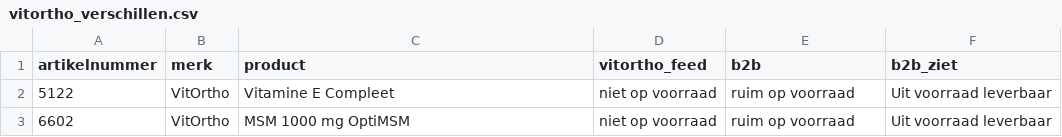
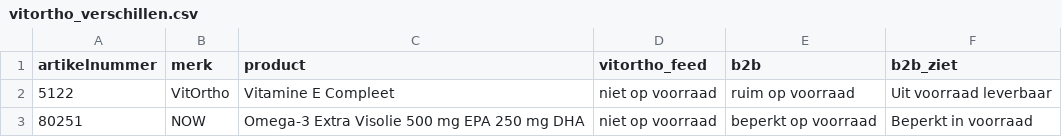
Before and after one commit to Maximillian-creator/vitortho-feed, a CSV file: vitortho_verschillen.csv, drawn as a sheet; removed rows and columns are numbered as before the commit, all else as after; the diff names each change by its address in the sheet, - before the commit and + after, or states it on an @@ line.

```diff
--- a/vitortho_verschillen.csv
+++ b/vitortho_verschillen.csv
-row 3: 6602 | VitOrtho | MSM 1000 mg OptiMSM | niet op voorraad | ruim op voorraad | Uit voorraad leverbaar
+row 3: 80251 | NOW | Omega-3 Extra Visolie 500 mg EPA 250 mg DHA | niet op voorraad | beperkt op voorraad | Beperkt in voorraad
```
Also changed, not shown: 1 other file.
